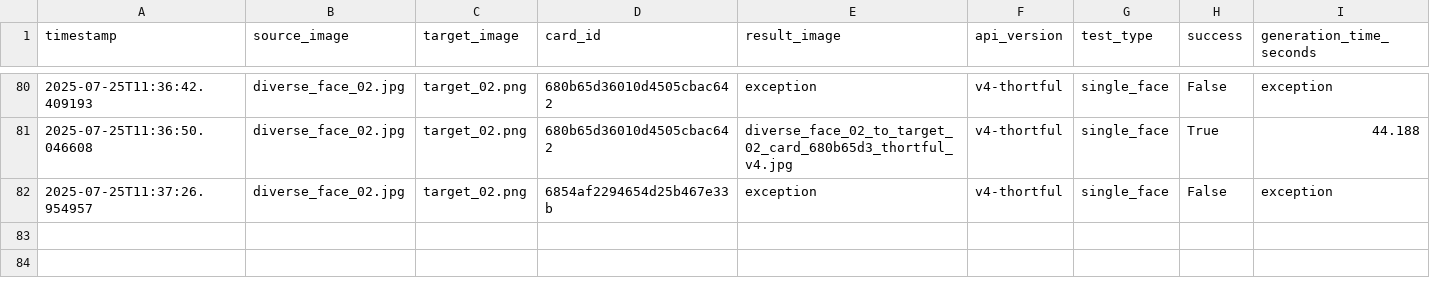
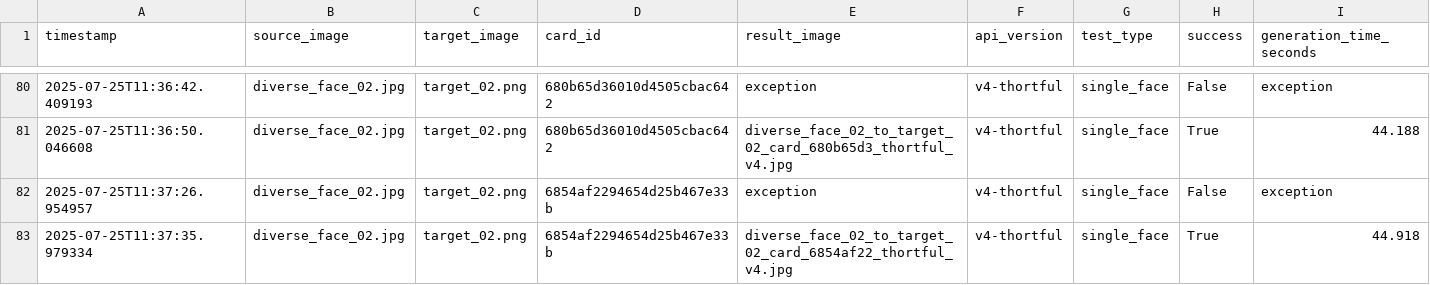
Before and after one commit to lukejeffthortful/face-swap-tester, a CSV file: thortful-v4-single-face/logs/thortful_diverse_face_tests.csv, drawn as a sheet; only a part is shown, gaps mark what is left out; rows hold the shown columns only; the diff names each change by its address in the sheet, - before the commit and + after, or states it on an @@ line.

```diff
--- a/thortful-v4-single-face/logs/thortful_diverse_face_tests.csv
+++ b/thortful-v4-single-face/logs/thortful_diverse_face_tests.csv
+row 83: 2025-07-25T11:37:35.979334 | diverse_face_02.jpg | target_02.png | 6854af2294654d25b467e33b | diverse_face_02_to_target_02_card_6854af22_thortful_v4.jpg | v4-thortful | single_face | True | 44.918
```
Also changed, not shown: 1 other file.
